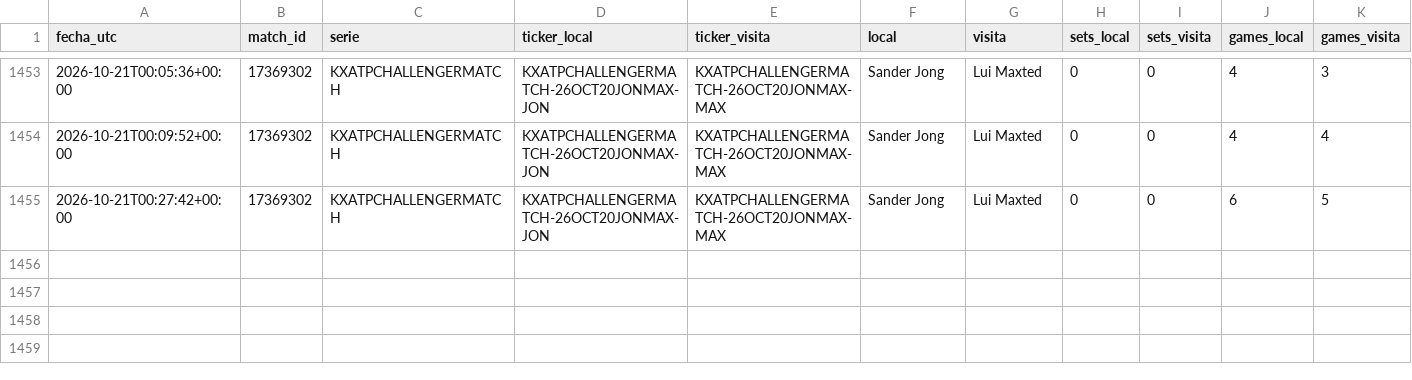
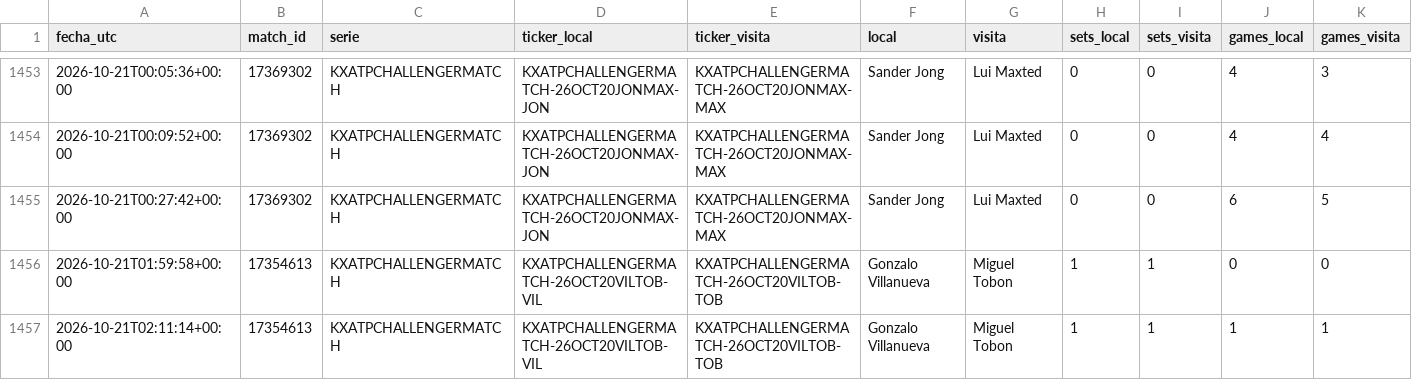
Before and after one commit to dineroforever/tenis-alertas, a CSV file: candidatos.csv, drawn as a sheet; only a part is shown, gaps mark what is left out; rows hold the shown columns only; the diff names each change by its address in the sheet, - before the commit and + after, or states it on an @@ line.

```diff
--- a/candidatos.csv
+++ b/candidatos.csv
+row 1456: 2026-10-21T01:59:58+00:00 | 17354613 | KXATPCHALLENGERMATCH | KXATPCHALLENGERMATCH-26OCT20VILTOB-VIL | KXATPCHALLENGERMATCH-26OCT20VILTOB-TOB | Gonzalo Villanueva | Miguel Tobon | 1 | 1 | 0 | 0
+row 1457: 2026-10-21T02:11:14+00:00 | 17354613 | KXATPCHALLENGERMATCH | KXATPCHALLENGERMATCH-26OCT20VILTOB-VIL | KXATPCHALLENGERMATCH-26OCT20VILTOB-TOB | Gonzalo Villanueva | Miguel Tobon | 1 | 1 | 1 | 1
```
Also changed, not shown: 1 other file.
